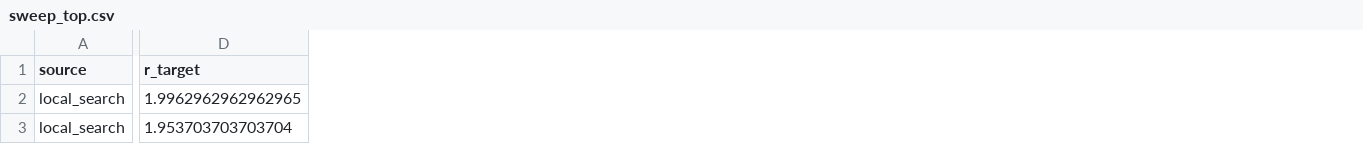
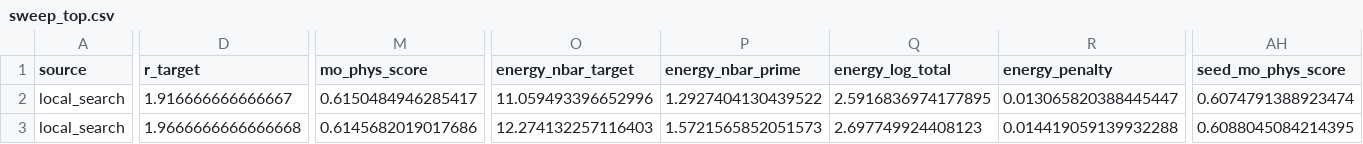
Before and after one commit to Firepanda415/CV-DV-LCHS, a CSV file: results_formed/sweep/sweep_top.csv, drawn as a sheet; only a part is shown, gaps mark what is left out; the diff covers the shown part only; the diff names each change by its address in the sheet, - before the commit and + after, or states it on an @@ line.

```diff
--- a/results_formed/sweep/sweep_top.csv
+++ b/results_formed/sweep/sweep_top.csv
+column M (mo_phys_score), rows 2-3: 0.6150484946285417 | 0.6145682019017686
+column O (energy_nbar_target), rows 2-3: 11.059493396652996 | 12.274132257116403
+column P (energy_nbar_prime), rows 2-3: 1.2927404130439522 | 1.5721565852051573
+column Q (energy_log_total), rows 2-3: 2.5916836974177895 | 2.697749924408123
+column R (energy_penalty), rows 2-3: 0.013065820388445447 | 0.014419059139932288
+column AH (seed_mo_phys_score), rows 2-3: 0.6074791388923474 | 0.6088045084214395
-D2 (r_target): 1.9962962962962965
+D2 (r_target): 1.916666666666667
-D3 (r_target): 1.953703703703704
+D3 (r_target): 1.9666666666666668
```
Also changed, not shown: 82 edited cells elsewhere in this file, results_formed/sweep/sweep_local.csv, 12 other files.
